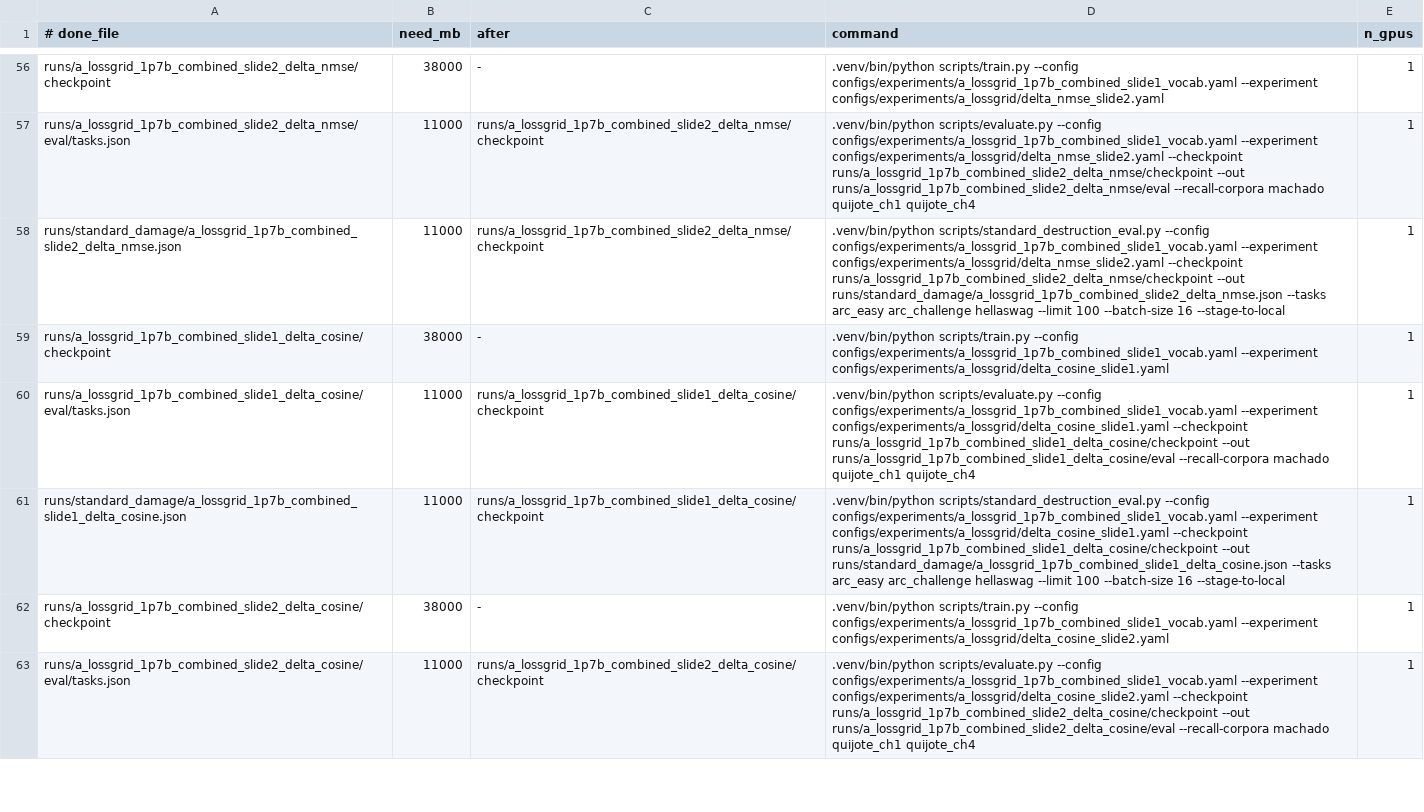
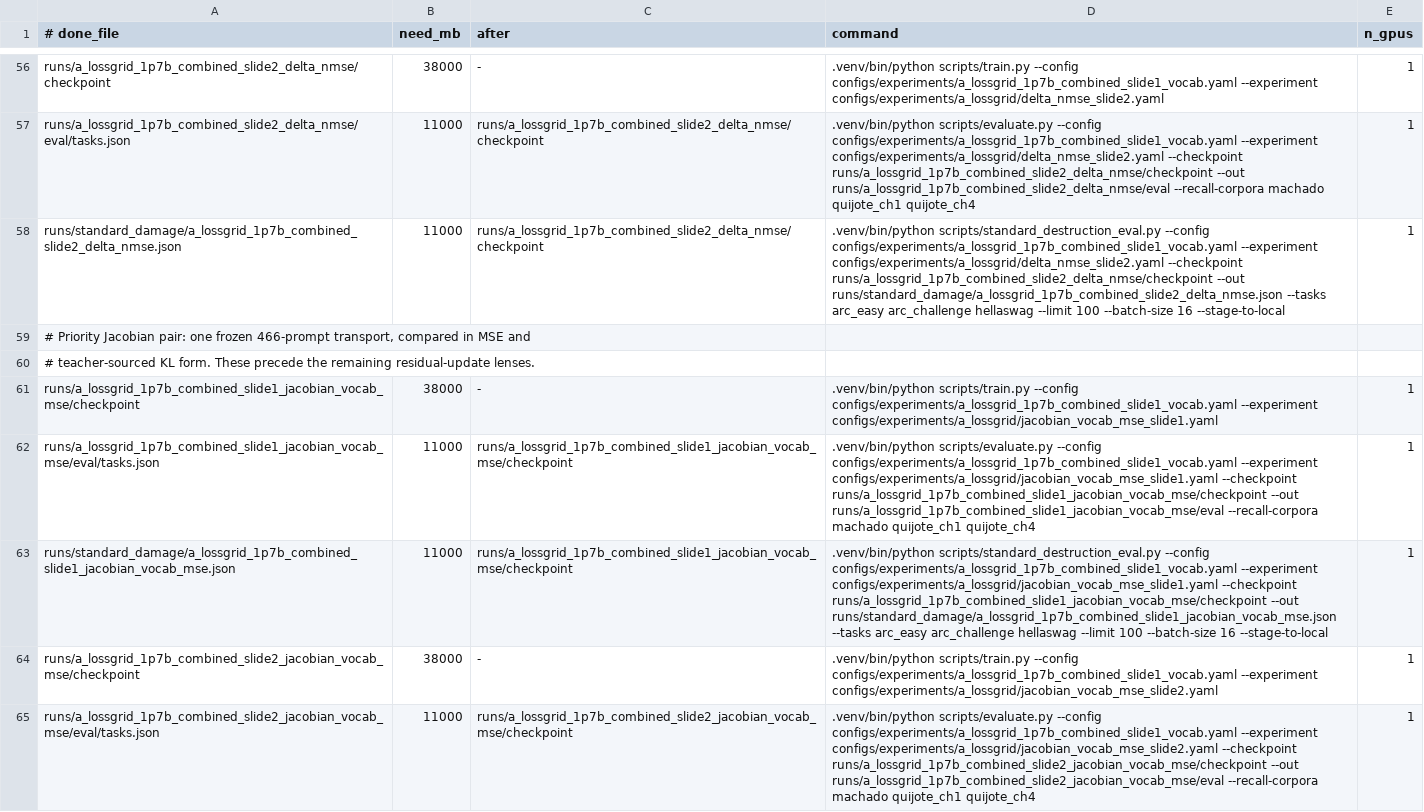
Before and after one commit to arivero/selfupdate, a TSV file: scripts/queue_a_lossgrid_1p7b_20260710.tsv, drawn as a sheet; only a part is shown, gaps mark what is left out; the shorter side is filled out with more unchanged rows; the diff covers the shown part only; the diff names each change by its address in the sheet, - before the commit and + after, or states it on an @@ line.

Commit message:
research: add frozen Jacobian loss pair

```diff
--- a/scripts/queue_a_lossgrid_1p7b_20260710.tsv
+++ b/scripts/queue_a_lossgrid_1p7b_20260710.tsv
+row 59: # Priority Jacobian pair: one frozen 466-prompt transport, compared in MSE and
+row 60: # teacher-sourced KL form. These precede the remaining residual-update lenses.
+row 61: runs/a_lossgrid_1p7b_combined_slide1_jacobian_vocab_mse/checkpoint | 38000 | - | .venv/bin/python scripts/train.py --config configs/experiments/a_lossgrid_1p7b_combined_slide1_vocab.yaml --experiment configs/experiments/a_lossgrid/jacobian_vocab_mse_slide1.yaml | 1
+row 62: runs/a_lossgrid_1p7b_combined_slide1_jacobian_vocab_mse/eval/tasks.json | 11000 | runs/a_lossgrid_1p7b_combined_slide1_jacobian_vocab_mse/checkpoint | .venv/bin/python scripts/evaluate.py --config configs/experiments/a_lossgrid_1p7b_combined_slide1_vocab.yaml --experiment configs/experiments/a_lossgrid/jacobian_vocab_mse_slide1.yaml --checkpoint runs/a_lossgrid_1p7b_combined_slide1_jacobian_vocab_mse/checkpoint --out runs/a_lossgrid_1p7b_combined_slide1_jacobian_vocab_mse/eval --recall-corpora machado quijote_ch1 quijote_ch4 | 1
+row 63: runs/standard_damage/a_lossgrid_1p7b_combined_slide1_jacobian_vocab_mse.json | 11000 | runs/a_lossgrid_1p7b_combined_slide1_jacobian_vocab_mse/checkpoint | .venv/bin/python scripts/standard_destruction_eval.py --config configs/experiments/a_lossgrid_1p7b_combined_slide1_vocab.yaml --experiment configs/experiments/a_lossgrid/jacobian_vocab_mse_slide1.yaml --checkpoint runs/a_lossgrid_1p7b_combined_slide1_jacobian_vocab_mse/checkpoint --out runs/standard_damage/a_lossgrid_1p7b_combined_slide1_jacobian_vocab_mse.json --tasks arc_easy arc_challenge hellaswag --limit 100 --batch-size 16 --stage-to-local | 1
+row 64: runs/a_lossgrid_1p7b_combined_slide2_jacobian_vocab_mse/checkpoint | 38000 | - | .venv/bin/python scripts/train.py --config configs/experiments/a_lossgrid_1p7b_combined_slide1_vocab.yaml --experiment configs/experiments/a_lossgrid/jacobian_vocab_mse_slide2.yaml | 1
+row 65: runs/a_lossgrid_1p7b_combined_slide2_jacobian_vocab_mse/eval/tasks.json | 11000 | runs/a_lossgrid_1p7b_combined_slide2_jacobian_vocab_mse/checkpoint | .venv/bin/python scripts/evaluate.py --config configs/experiments/a_lossgrid_1p7b_combined_slide1_vocab.yaml --experiment configs/experiments/a_lossgrid/jacobian_vocab_mse_slide2.yaml --checkpoint runs/a_lossgrid_1p7b_combined_slide2_jacobian_vocab_mse/checkpoint --out runs/a_lossgrid_1p7b_combined_slide2_jacobian_vocab_mse/eval --recall-corpora machado quijote_ch1 quijote_ch4 | 1
```
Also changed, not shown: 7 added rows elsewhere in this file, 8 other files.
